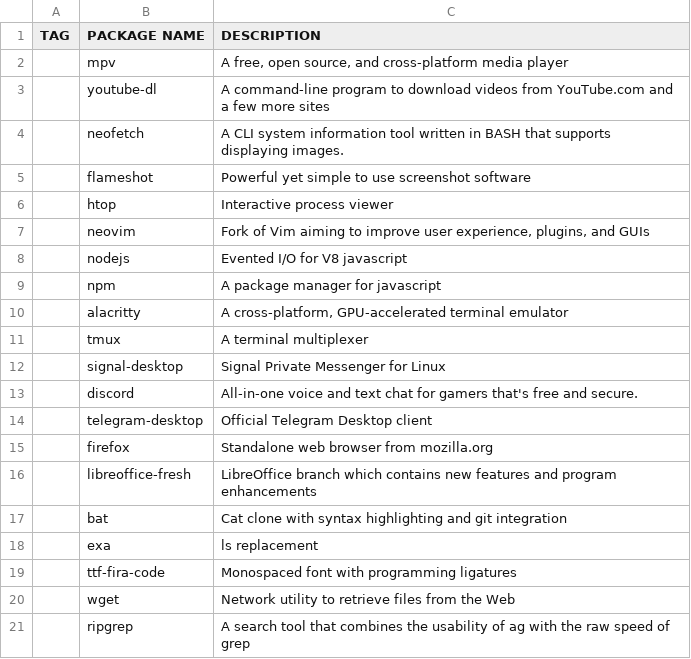
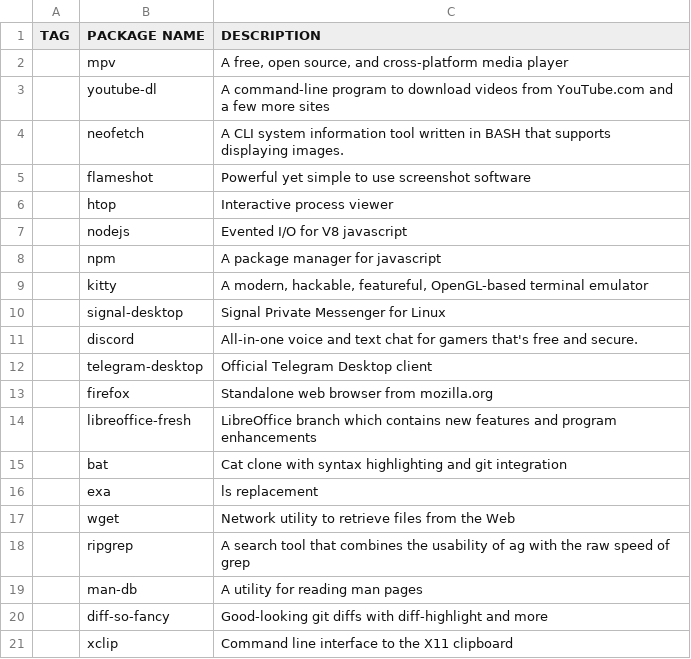
Before and after one commit to yannjor/arch, a CSV file: packages.csv, drawn as a sheet; only a part is shown; the shorter side is filled out with more unchanged rows; removed rows and columns are numbered as before the commit, all else as after; the diff covers the shown part only; the diff names each change by its address in the sheet, - before the commit and + after, or states it on an @@ line.

```diff
--- a/packages.csv
+++ b/packages.csv
-row 7:  | neovim | Fork of Vim aiming to improve user experience, plugins, and GUIs
-row 10:  | alacritty | A cross-platform, GPU-accelerated terminal emulator
-row 11:  | tmux | A terminal multiplexer
+row 9:  | kitty | A modern, hackable, featureful, OpenGL-based terminal emulator
-row 19:  | ttf-fira-code | Monospaced font with programming ligatures
```
Also changed, not shown: 9 added rows, 4 removed rows and 2 edited cells elsewhere in this file.
